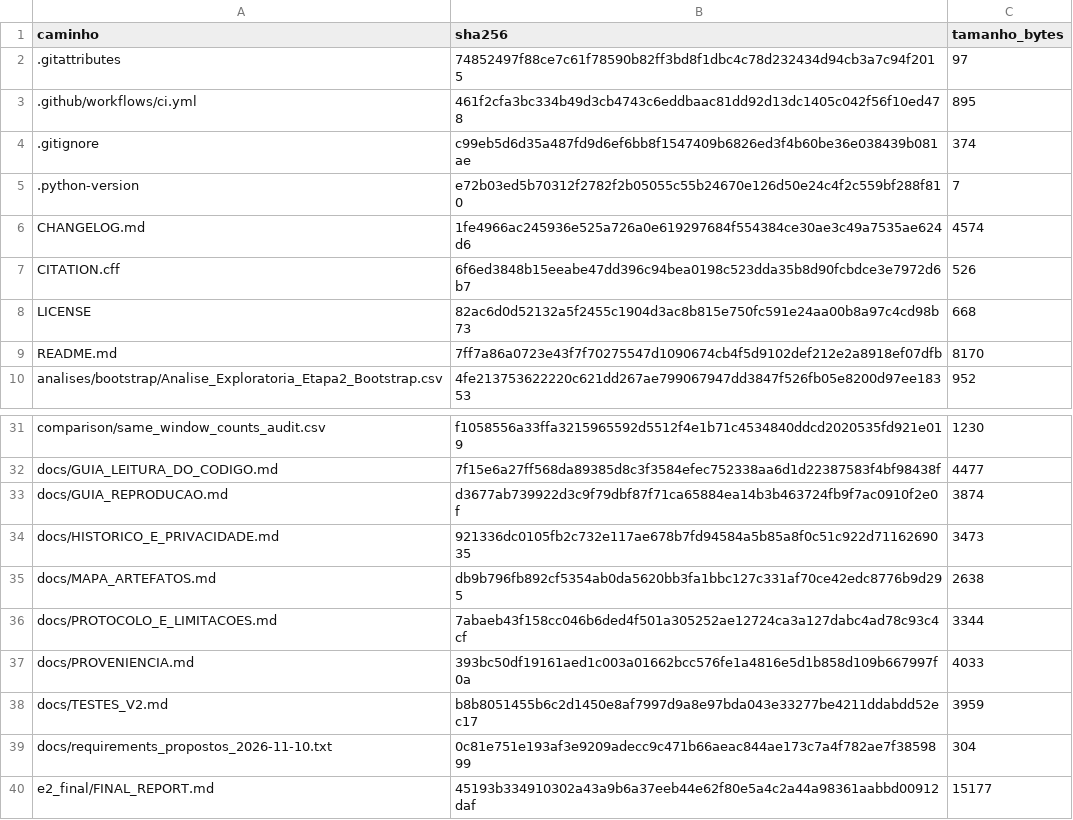
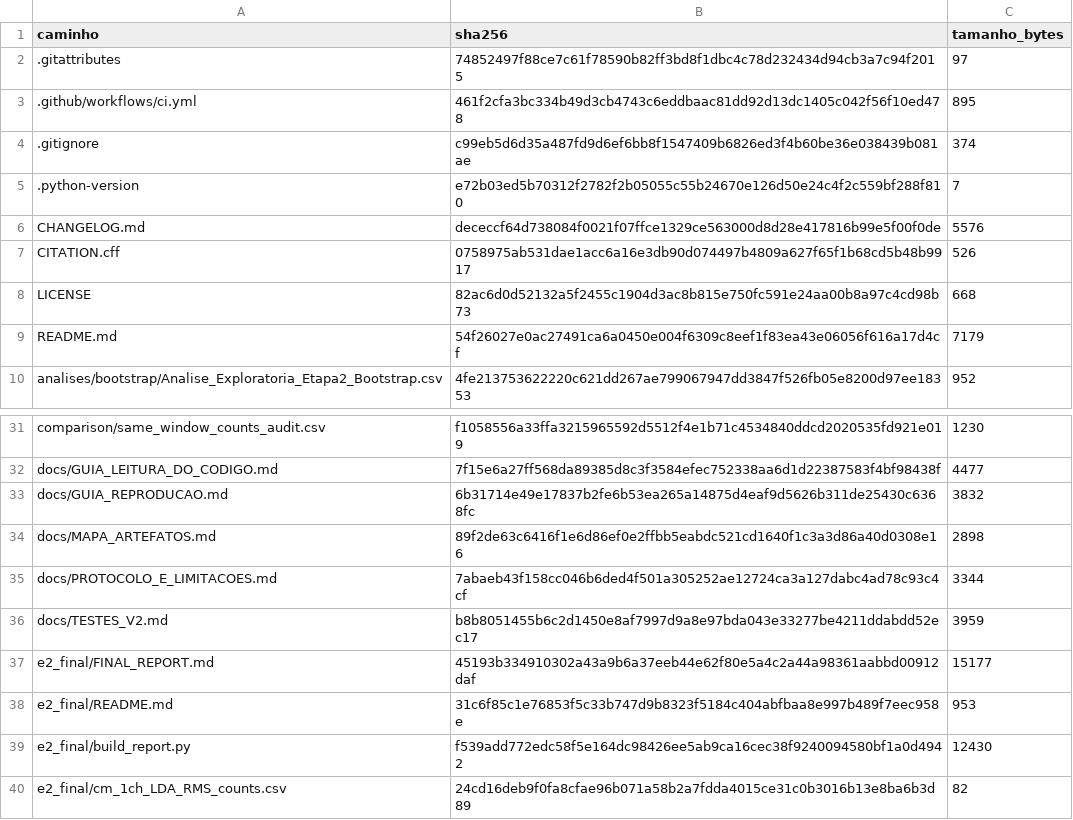
Before and after one commit to GiovanniPedrin1/TCC, a CSV file: docs/MANIFESTO_SHA256.csv, drawn as a sheet; only a part is shown, gaps mark what is left out; the shorter side is filled out with more unchanged rows.

```diff
--- a/docs/MANIFESTO_SHA256.csv
+++ b/docs/MANIFESTO_SHA256.csv
@@ -5,6 +5,6 @@ caminho,sha256,tamanho_bytes
 .python-version,e72b03ed5b70312f2782f2b05055c55b24670e126d50e24c4f2c559bf288f810,7
-CHANGELOG.md,1fe4966ac245936e525a726a0e619297684f554384ce30ae3c49a7535ae624d6,4574
-CITATION.cff,6f6ed3848b15eeabe47dd396c94bea0198c523dda35b8d90fcbdce3e7972d6b7,526
+CHANGELOG.md,dececcf64d738084f0021f07ffce1329ce563000d8d28e417816b99e5f00f0de,5576
+CITATION.cff,0758975ab531dae1acc6a16e3db90d074497b4809a627f65f1b68cd5b48b9917,526
 LICENSE,82ac6d0d52132a5f2455c1904d3ac8b815e750fc591e24aa00b8a97c4cd98b73,668
-README.md,7ff7a86a0723e43f7f70275547d1090674cb4f5d9102def212e2a8918ef07dfb,8170
+README.md,54f26027e0ac27491ca6a0450e004f6309c8eef1f83ea43e06056f616a17d4cf,7179
 analises/bootstrap/Analise_Exploratoria_Etapa2_Bootstrap.csv,4fe213753622220c621dd267ae799067947dd3847f526fb05e8200d97ee18353,952
@@ -32,9 +32,6 @@ comparison/same_window_counts_audit.csv,f1058556a33ffa3215965592d5512f4e1b71c453
 docs/GUIA_LEITURA_DO_CODIGO.md,7f15e6a27ff568da89385d8c3f3584efec752338aa6d1d22387583f4bf98438f,4477
-docs/GUIA_REPRODUCAO.md,d3677ab739922d3c9f79dbf87f71ca65884ea14b3b463724fb9f7ac0910f2e0f,3874
-docs/HISTORICO_E_PRIVACIDADE.md,921336dc0105fb2c732e117ae678b7fd94584a5b85a8f0c51c922d7116269035,3473
-docs/MAPA_ARTEFATOS.md,db9b796fb892cf5354ab0da5620bb3fa1bbc127c331af70ce42edc8776b9d295,2638
+docs/GUIA_REPRODUCAO.md,6b31714e49e17837b2fe6b53ea265a14875d4eaf9d5626b311de25430c6368fc,3832
+docs/MAPA_ARTEFATOS.md,89f2de63c6416f1e6d86ef0e2ffbb5eabdc521cd1640f1c3a3d86a40d0308e16,2898
 docs/PROTOCOLO_E_LIMITACOES.md,7abaeb43f158cc046b6ded4f501a305252ae12724ca3a127dabc4ad78c93c4cf,3344
-docs/PROVENIENCIA.md,393bc50df19161aed1c003a01662bcc576fe1a4816e5d1b858d109b667997f0a,4033
 docs/TESTES_V2.md,b8b8051455b6c2d1450e8af7997d9a8e97bda043e33277be4211ddabdd52ec17,3959
-docs/requirements_propostos_2026-11-10.txt,0c81e751e193af3e9209adecc9c471b66aeac844ae173c7a4f782ae7f3859899,304
 e2_final/FINAL_REPORT.md,45193b334910302a43a9b6a37eeb44e62f80e5a4c2a44a98361aabbd00912daf,15177
```
Also changed, not shown: 8 other files.
